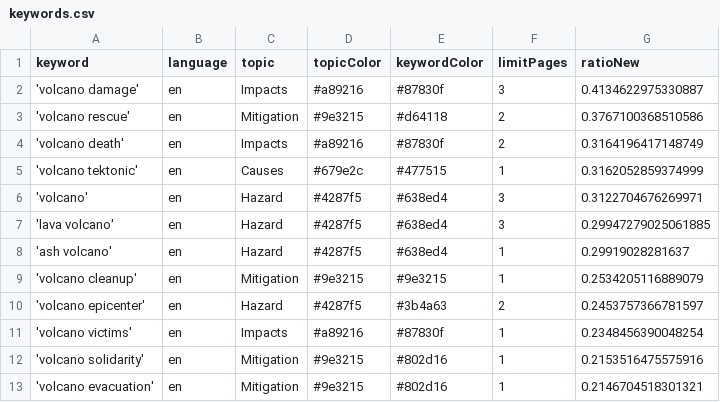
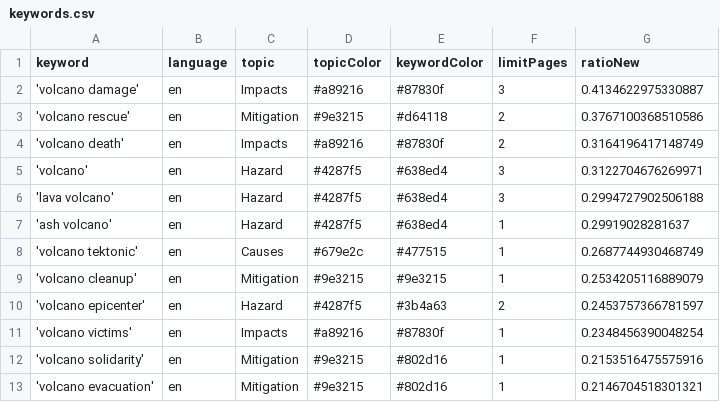
Before and after one commit to paulski99-news/volcanoIsComing, a CSV file: keywords.csv, drawn as a sheet.

Commit message:
Commit from GitHub Actions (harvest:0.0)

```diff
--- a/keywords.csv
+++ b/keywords.csv
@@ -4,6 +4,6 @@ keyword,language,topic,topicColor,keywordColor,limitPages,ratioNew
 'volcano death',en,Impacts,#a89216,#87830f,2,0.3164196417148749
-'volcano tektonic',en,Causes,#679e2c,#477515,1,0.3162052859374999
 'volcano',en,Hazard,#4287f5,#638ed4,3,0.3122704676269971
-'lava volcano',en,Hazard,#4287f5,#638ed4,3,0.29947279025061885
+'lava volcano',en,Hazard,#4287f5,#638ed4,3,0.2994727902506188
 'ash volcano',en,Hazard,#4287f5,#638ed4,1,0.29919028281637
+'volcano tektonic',en,Causes,#679e2c,#477515,1,0.2687744930468749
 'volcano cleanup',en,Mitigation,#9e3215,#9e3215,1,0.2534205116889079
```
